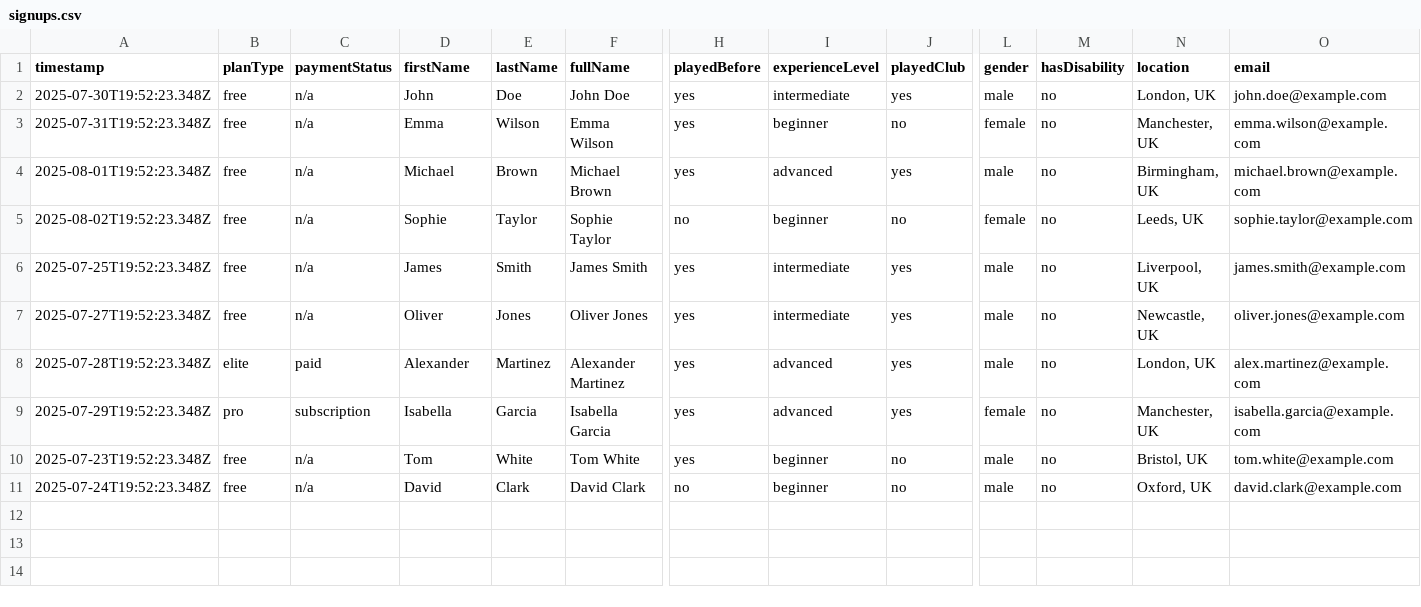
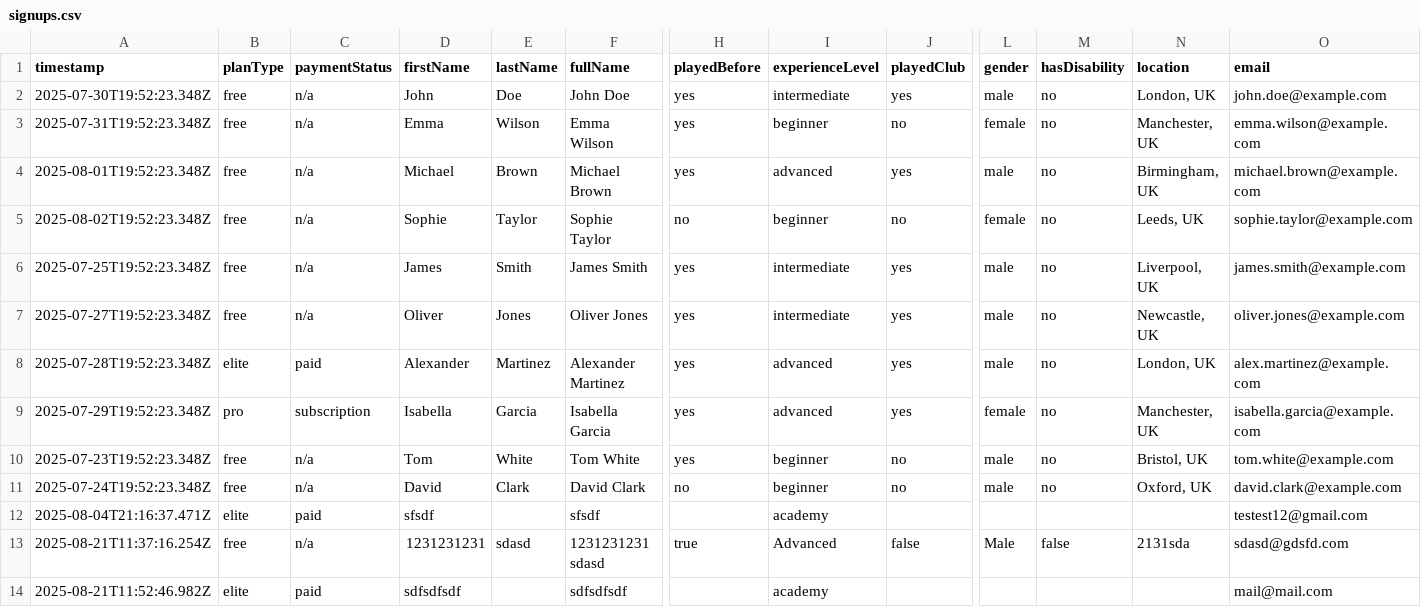
Before and after one commit to Idothework1/BallersPakFrontNew, a CSV file: data/signups.csv, drawn as a sheet; only a part is shown, gaps mark what is left out; rows hold the shown columns only; the diff names each change by its address in the sheet, - before the commit and + after, or states it on an @@ line.

```diff
--- a/data/signups.csv
+++ b/data/signups.csv
+row 12: 2025-08-04T21:16:37.471Z | elite | paid | sfsdf |  | sfsdf |  | academy |  |  |  |  | testest12@gmail.com
+row 13: 2025-08-21T11:37:16.254Z | free | n/a | 1231231231 | sdasd | 1231231231 sdasd | true | Advanced | false | Male | false | 2131sda | sdasd@gdsfd.com
+row 14: 2025-08-21T11:52:46.982Z | elite | paid | sdfsdfsdf |  | sdfsdfsdf |  | academy |  |  |  |  | mail@mail.com
```
Also changed, not shown: data/admin-users.csv, 12 other files.
